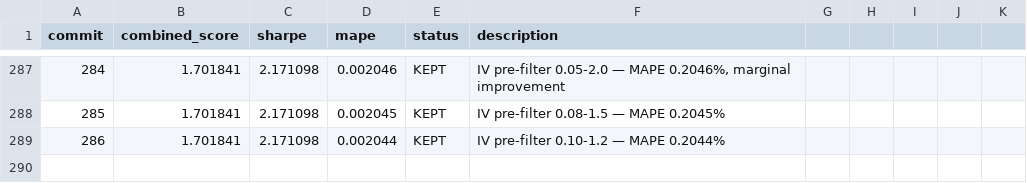
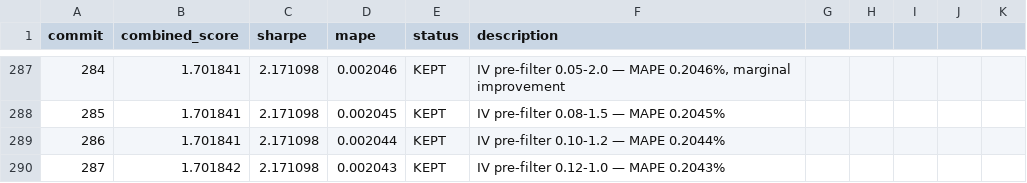
Before and after one commit to jacobwright32/option-pricing-tuning, a TSV file: results.tsv, drawn as a sheet; only a part is shown, gaps mark what is left out; the diff names each change by its address in the sheet, - before the commit and + after, or states it on an @@ line.

```diff
--- a/results.tsv
+++ b/results.tsv
+row 290: 287 | 1.701842 | 2.171098 | 0.002043 | KEPT | IV pre-filter 0.12-1.0 — MAPE 0.2043%
```
Also changed, not shown: 1 other file.
